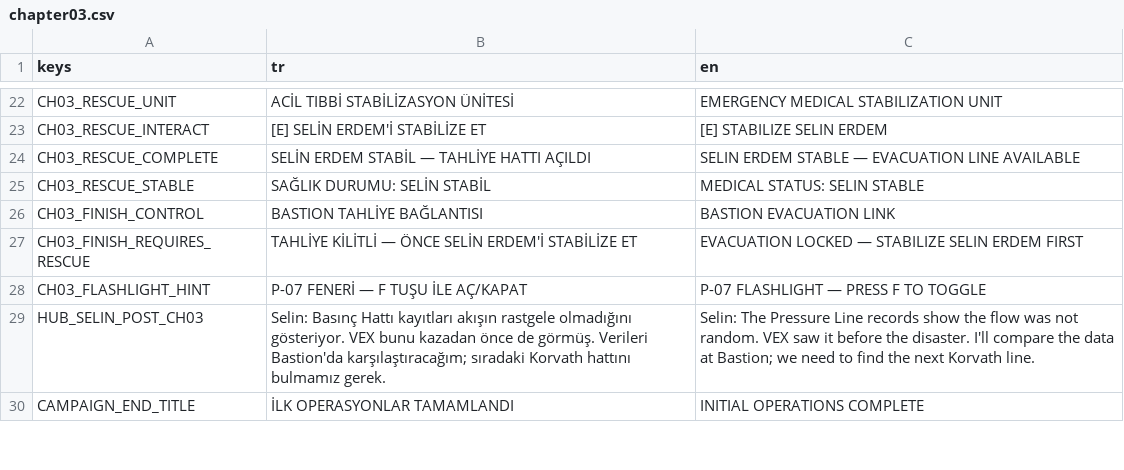
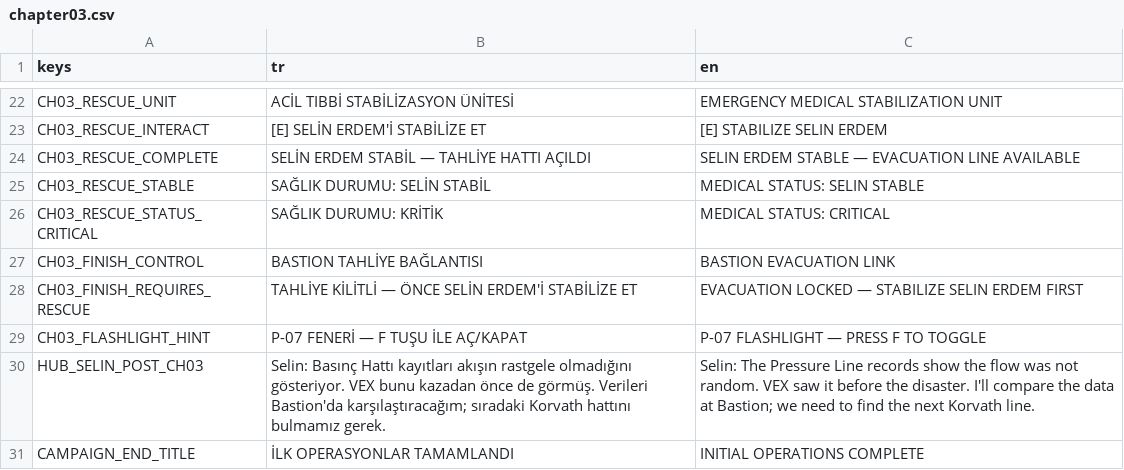
Before and after one commit to SerkanAydin06/VEX, a CSV file: translations/chapter03.csv, drawn as a sheet; only a part is shown, gaps mark what is left out.

```diff
--- a/translations/chapter03.csv
+++ b/translations/chapter03.csv
@@ -25,2 +25,3 @@ CH03_RESCUE_COMPLETE,SELİN ERDEM STABİL — TAHLİYE HATTI AÇILDI,SELIN ERDEM
 CH03_RESCUE_STABLE,SAĞLIK DURUMU: SELİN STABİL,MEDICAL STATUS: SELIN STABLE
+CH03_RESCUE_STATUS_CRITICAL,SAĞLIK DURUMU: KRİTİK,MEDICAL STATUS: CRITICAL
 CH03_FINISH_CONTROL,BASTION TAHLİYE BAĞLANTISI,BASTION EVACUATION LINK
```
Also changed, not shown: translations/vex.csv, 12 other files.
